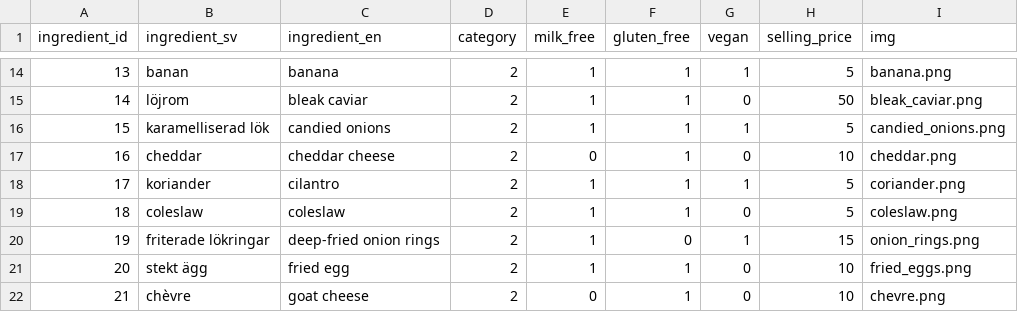
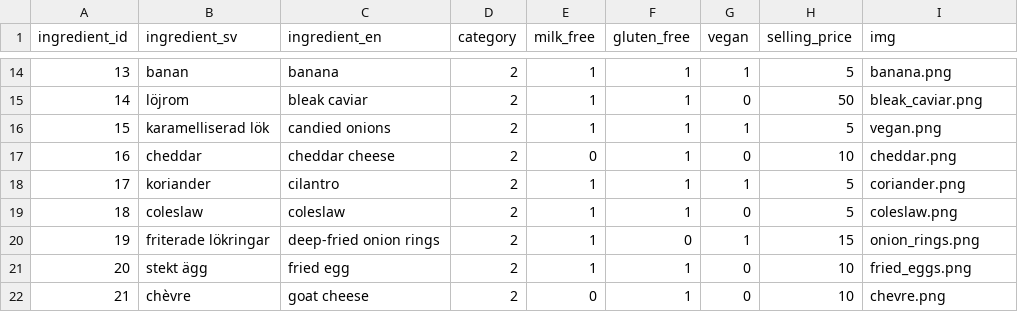
Before and after one commit to alvaefr/burger-skeleton, a CSV file: data/ingredients.csv, drawn as a sheet; only a part is shown, gaps mark what is left out.

```diff
--- a/data/ingredients.csv
+++ b/data/ingredients.csv
@@ -15,3 +15,3 @@ ingredient_id,ingredient_sv,ingredient_en,category,milk_free,gluten_free,vegan,s
 14,löjrom,bleak caviar,2,1,1,0,50,bleak_caviar.png
-15,karamelliserad lök,candied onions,2,1,1,1,5,candied_onions.png
+15,karamelliserad lök,candied onions,2,1,1,1,5,vegan.png
 16,cheddar,cheddar cheese,2,0,1,0,10,cheddar.png
```
Also changed, not shown: 2 other files.
